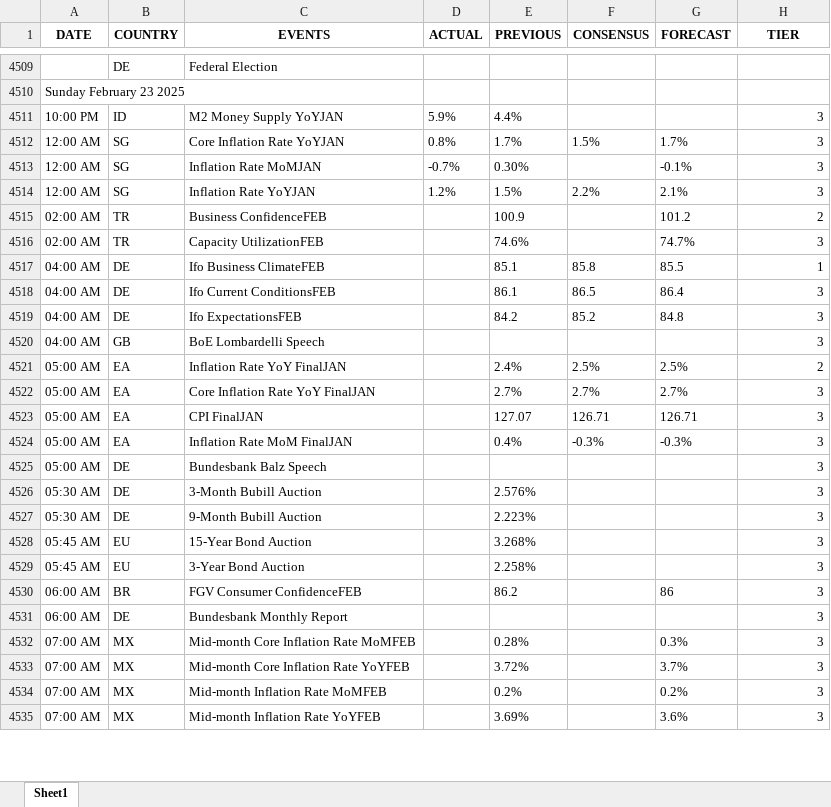
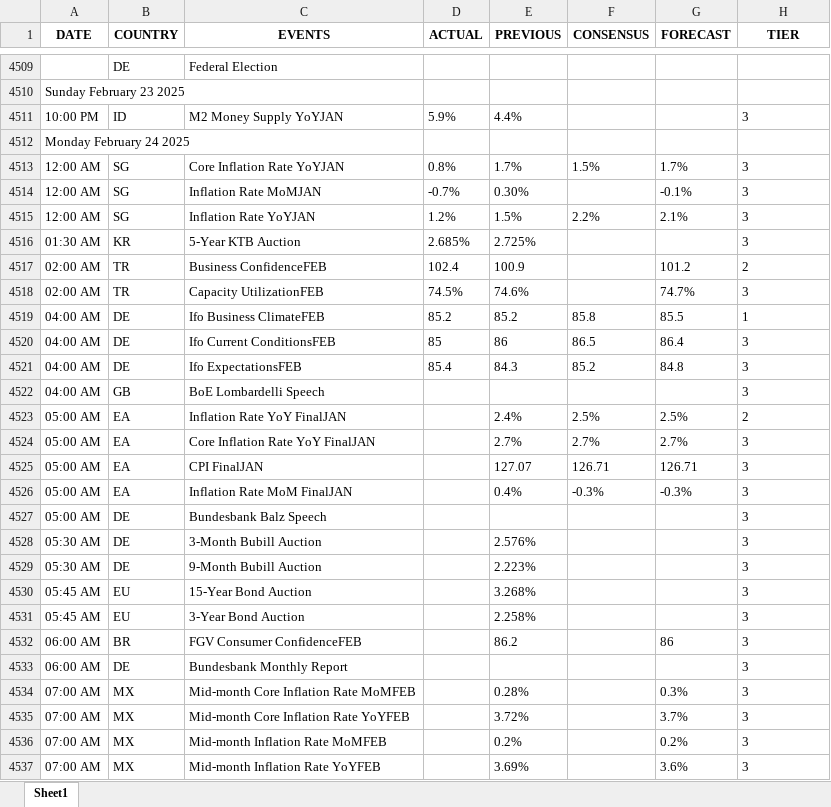
Before and after one commit to krishangguptafibonacciresearch/TradingEconomicsCalendar, an Excel workbook: Input_data/EST_All Countries_trad_eco_cal_2024-12-28_to_2025-03-06.xlsx, sheet Sheet1, drawn as a sheet; only a part is shown, gaps mark what is left out; values as stored, in another font and other column widths than the file's, no borders; addresses are those after the commit; the diff covers the shown part only; the diff names each change by its address in the sheet, - before the commit and + after, or states it on an @@ line.

```diff
--- a/Input_data/EST_All Countries_trad_eco_cal_2024-12-28_to_2025-03-06.xlsx (sheet Sheet1)
+++ b/Input_data/EST_All Countries_trad_eco_cal_2024-12-28_to_2025-03-06.xlsx (sheet Sheet1)
-H4511 alignment: right
+H4511 alignment: left
+row 4512: Monday February 24 2025
-H4513:H4515 alignment: right
+H4513:H4515 alignment: left
+row 4516: 01:30 AM | KR | 5-Year KTB Auction | 2.685% | 2.725% |  |  | 3
-D4517 (ACTUAL): (empty)
+D4517 (ACTUAL): 102.4
-H4517:H4537 alignment: right
+H4517:H4537 alignment: left
-D4518 (ACTUAL): (empty)
+D4518 (ACTUAL): 74.5%
-D4519 (ACTUAL): (empty)
+D4519 (ACTUAL): 85.2
-E4519 (PREVIOUS): 85.1
+E4519 (PREVIOUS): 85.2
-D4520 (ACTUAL): (empty)
+D4520 (ACTUAL): 85
-E4520 (PREVIOUS): 86.1
+E4520 (PREVIOUS): 86
-D4521 (ACTUAL): (empty)
+D4521 (ACTUAL): 85.4
-E4521 (PREVIOUS): 84.2
+E4521 (PREVIOUS): 84.3
```
Also changed, not shown: 51 added rows, 1 removed row and cell formats elsewhere in this sheet, Input_data/IST_All Countries_trad_eco_cal_2024-12-28_to_2025-03-06.xlsx, 4 other files.
